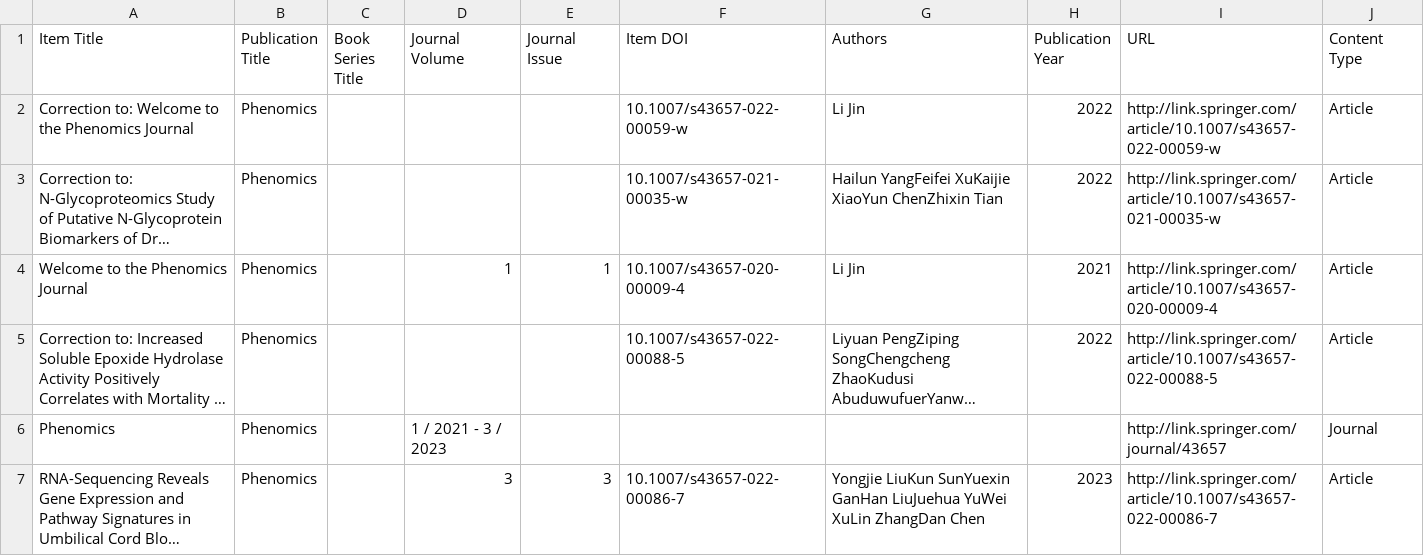
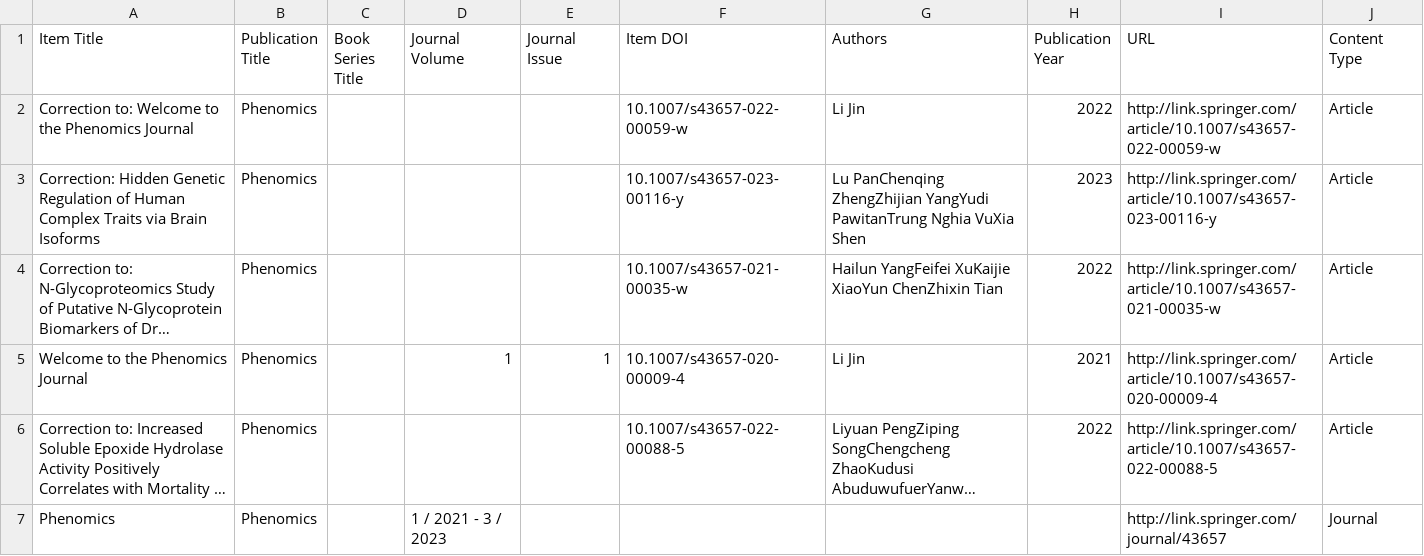
Before and after one commit to Wqing35/phenomics, a CSV file: weekly_online_paper_metrices/SearchResults.csv, drawn as a sheet; only a part is shown; the shorter side is filled out with more unchanged rows; long unchanged cells end in …; the diff names each change by its address in the sheet, - before the commit and + after, or states it on an @@ line.

```diff
--- a/weekly_online_paper_metrices/SearchResults.csv
+++ b/weekly_online_paper_metrices/SearchResults.csv
+row 3: Correction: Hidden Genetic Regulation of Human Complex Traits via Brain Isoforms | Phenomics |  |  |  | 10.1007/s43657-023-00116-y | Lu PanChenqing ZhengZhijian YangYudi PawitanTrung Nghia VuXia Shen | 2023 | http://link.springer.com/article/10.1007/s43657-023-00116-y | Article
```
Also changed, not shown: weekly_online_paper_metrices/pred_if_df.csv, 6 other files.
